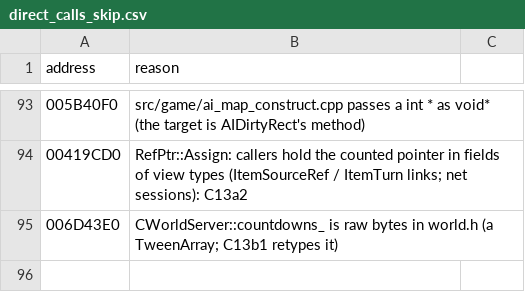
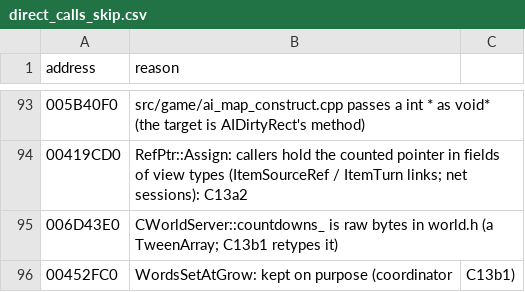
Before and after one commit to DoctorGester/ei-rebuild, a CSV file: config/direct_calls_skip.csv, drawn as a sheet; only a part is shown, gaps mark what is left out.

```diff
--- a/config/direct_calls_skip.csv
+++ b/config/direct_calls_skip.csv
@@ -95 +95,2 @@ address,reason
 006D43E0,CWorldServer::countdowns_ is raw bytes in world.h (a TweenArray; C13b1 retypes it)
+00452FC0,WordsSetAtGrow: kept on purpose (coordinator, C13b1)
```
Also changed, not shown: config/cleanup_baseline.csv, 27 other files.
